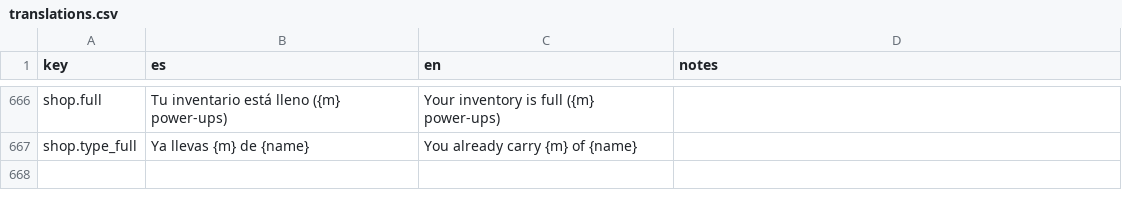
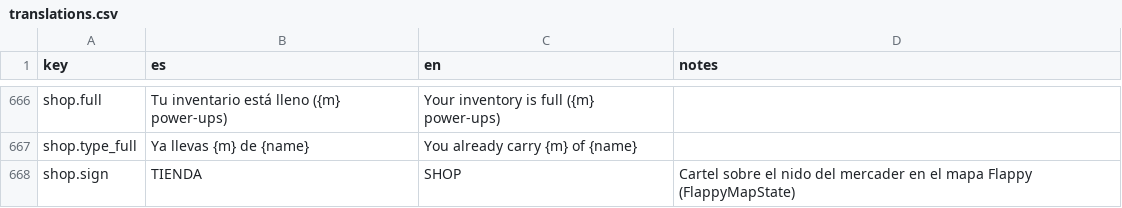
Before and after one commit to leleletus/FlappyMonster, a CSV file: assets/lang/translations.csv, drawn as a sheet; only a part is shown, gaps mark what is left out.

```diff
--- a/assets/lang/translations.csv
+++ b/assets/lang/translations.csv
@@ -667 +667,2 @@ shop.full,Tu inventario está lleno ({m} power-ups),Your inventory is full ({m}
 shop.type_full,Ya llevas {m} de {name},You already carry {m} of {name},
+shop.sign,TIENDA,SHOP,"Cartel sobre el nido del mercader en el mapa Flappy (FlappyMapState)"
```
Also changed, not shown: 4 other files.
